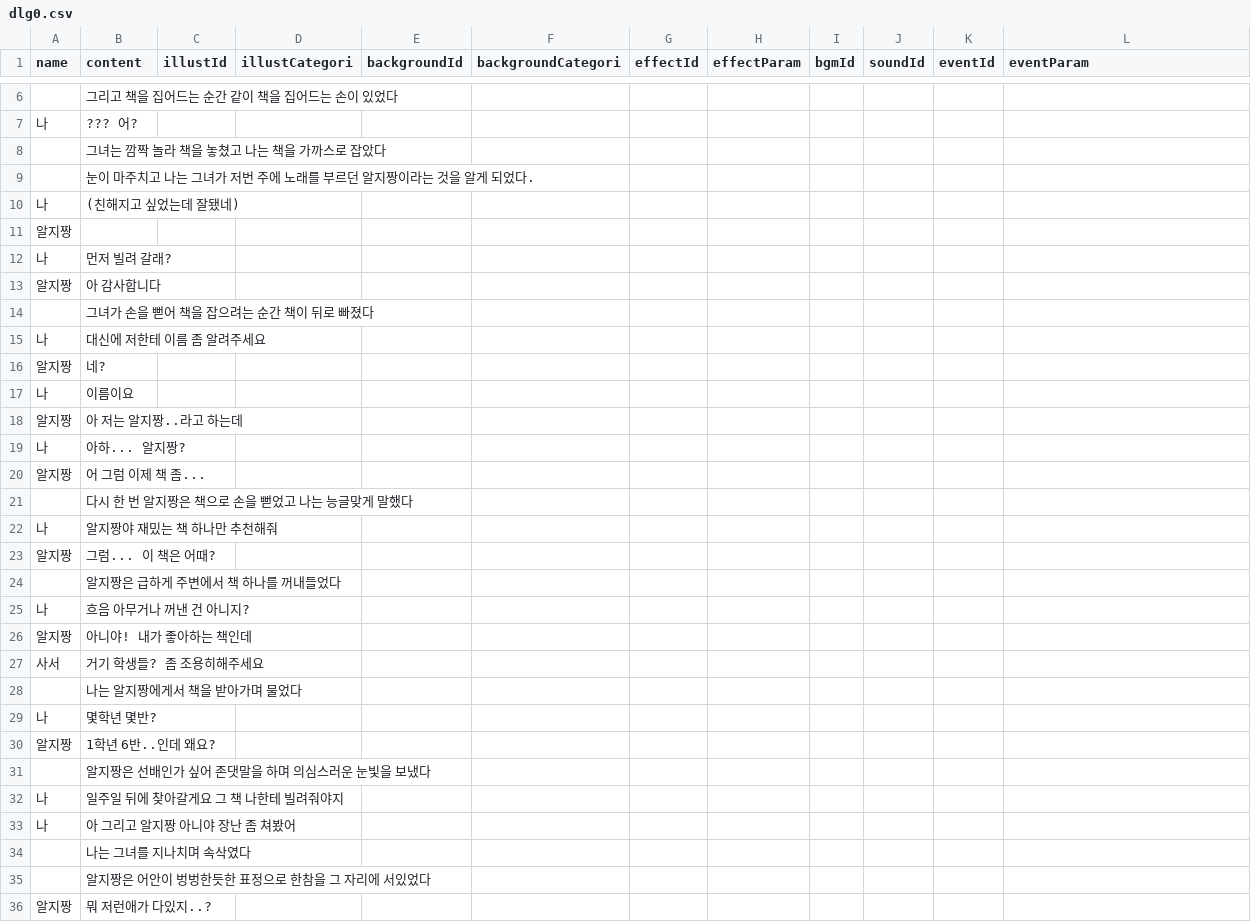
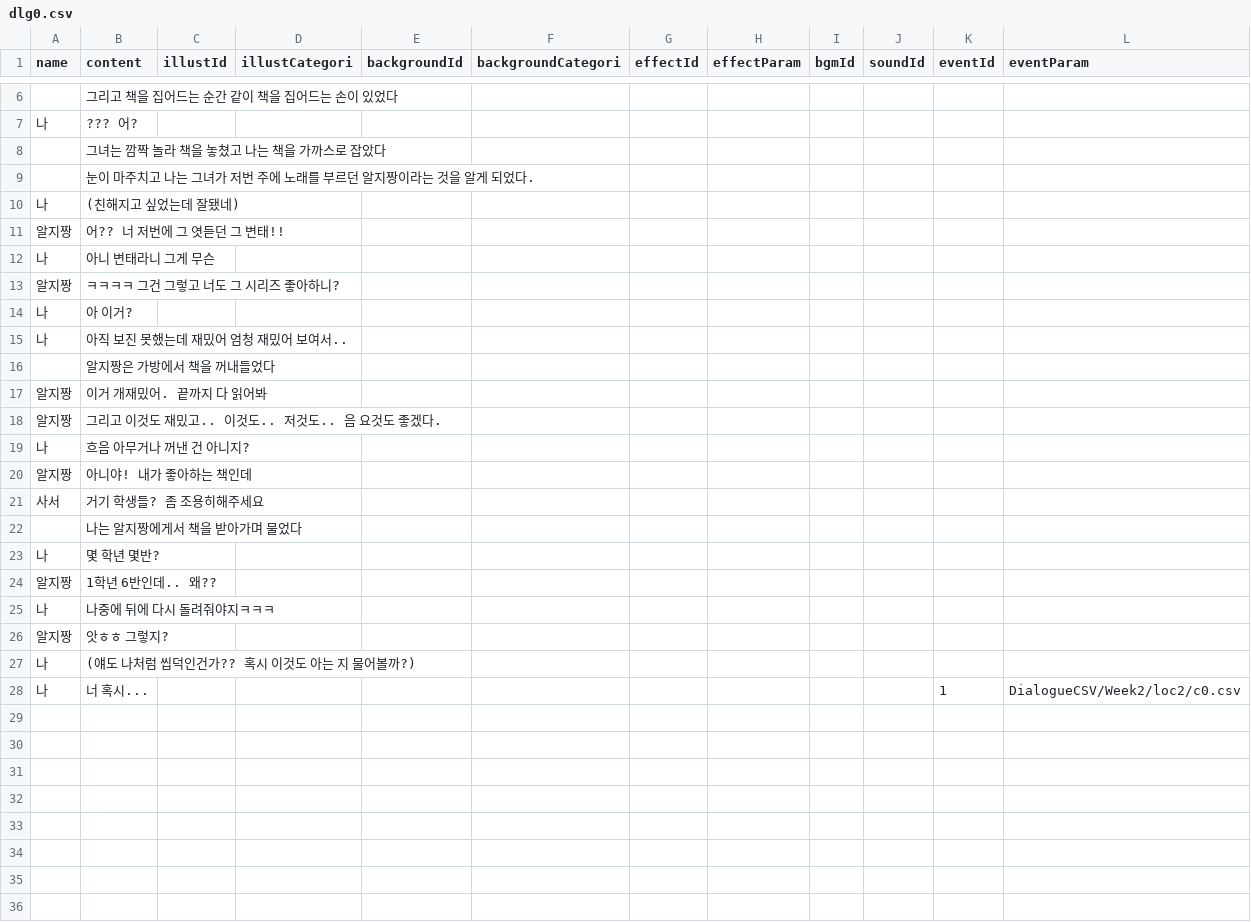
Before and after one commit to GonGe1018/NaeSunGeu, a CSV file: Assets/StreamingAssets/DialogueCSV/Week2/loc2/dlg0.csv, drawn as a sheet; only a part is shown, gaps mark what is left out; the diff covers the shown part only.

```diff
--- a/Assets/StreamingAssets/DialogueCSV/Week2/loc2/dlg0.csv
+++ b/Assets/StreamingAssets/DialogueCSV/Week2/loc2/dlg0.csv
@@ -10,16 +10,10 @@ name,content,illustId,illustCategori,backgroundId,backgroundCategori,effectId,ef
 나,(친해지고 싶었는데 잘됐네),,,,,,,,,,,
-알지짱,,,,,,,,,,,,
-나,먼저 빌려 갈래?,,,,,,,,,,,
-알지짱,아 감사합니다,,,,,,,,,,,
-,그녀가 손을 뻗어 책을 잡으려는 순간 책이 뒤로 빠졌다,,,,,,,,,,,
-나,대신에 저한테 이름 좀 알려주세요,,,,,,,,,,,
-알지짱,네?,,,,,,,,,,,
-나,이름이요,,,,,,,,,,,
-알지짱,아 저는 알지짱..라고 하는데,,,,,,,,,,,
-나,아하... 알지짱?,,,,,,,,,,,
-알지짱,어 그럼 이제 책 좀...,,,,,,,,,,,
-,다시 한 번 알지짱은 책으로 손을 뻗었고 나는 능글맞게 말했다,,,,,,,,,,,
-나,알지짱야 재밌는 책 하나만 추천해줘,,,,,,,,,,,
-알지짱,그럼... 이 책은 어때?,,,,,,,,,,,
-,알지짱은 급하게 주변에서 책 하나를 꺼내들었다,,,,,,,,,,,
+알지짱,어?? 너 저번에 그 엿듣던 그 변태!!,,,,,,,,,,,
+나,아니 변태라니 그게 무슨,,,,,,,,,,,
+알지짱,ㅋㅋㅋㅋ 그건 그렇고 너도 그 시리즈 좋아하니?,,,,,,,,,,,
+나,아 이거?,,,,,,,,,,,
+나,아직 보진 못했는데 재밌어 엄청 재밌어 보여서..,,,,,,,,,,,
+" ",알지짱은 가방에서 책을 꺼내들었다,,,,,,,,,,,
+알지짱,이거 개재밌어. 끝까지 다 읽어봐,,,,,,,,,,,
+알지짱,그리고 이것도 재밌고.. 이것도.. 저것도.. 음 요것도 좋겠다.,,,,,,,,,,,
 나,흐음 아무거나 꺼낸 건 아니지?,,,,,,,,,,,
@@ -28,9 +22,7 @@ name,content,illustId,illustCategori,backgroundId,backgroundCategori,effectId,ef
 ,나는 알지짱에게서 책을 받아가며 물었다,,,,,,,,,,,
-나,몇학년 몇반?,,,,,,,,,,,
-알지짱,1학년 6반..인데 왜요?,,,,,,,,,,,
-,알지짱은 선배인가 싶어 존댓말을 하며 의심스러운 눈빛을 보냈다,,,,,,,,,,,
-나,일주일 뒤에 찾아갈게요 그 책 나한테 빌려줘야지,,,,,,,,,,,
-나,아 그리고 알지짱 아니야 장난 좀 쳐봤어,,,,,,,,,,,
-,나는 그녀를 지나치며 속삭였다,,,,,,,,,,,
-,알지짱은 어안이 벙벙한듯한 표정으로 한참을 그 자리에 서있었다,,,,,,,,,,,
-알지짱,뭐 저런애가 다있지..?,,,,,,,,,,,
+나,몇 학년 몇반?,,,,,,,,,,,
+알지짱,1학년 6반인데.. 왜??,,,,,,,,,,,
+나,나중에 뒤에 다시 돌려줘야지ㅋㅋㅋ,,,,,,,,,,,
+알지짱,앗ㅎㅎ 그렇지?,,,,,,,,,,,
+나,(얘도 나처럼 씹덕인건가?? 혹시 이것도 아는 지 물어볼까?),,,,,,,,,,,
+나,"너 혹시... ",,,,,,,,,1,DialogueCSV/Week2/loc2/c0.csv,
```
Also changed, not shown: 1 edited cell elsewhere in this file, 13 other files.
